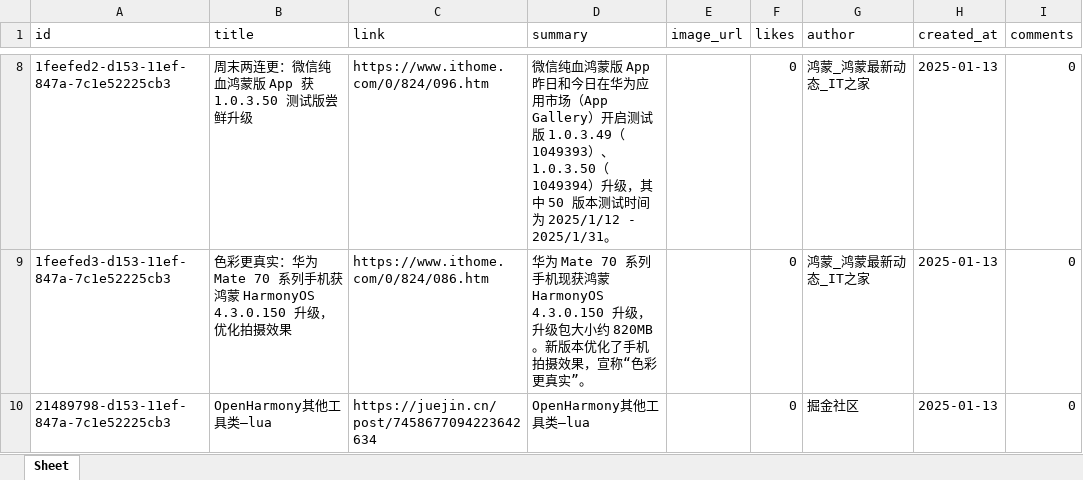
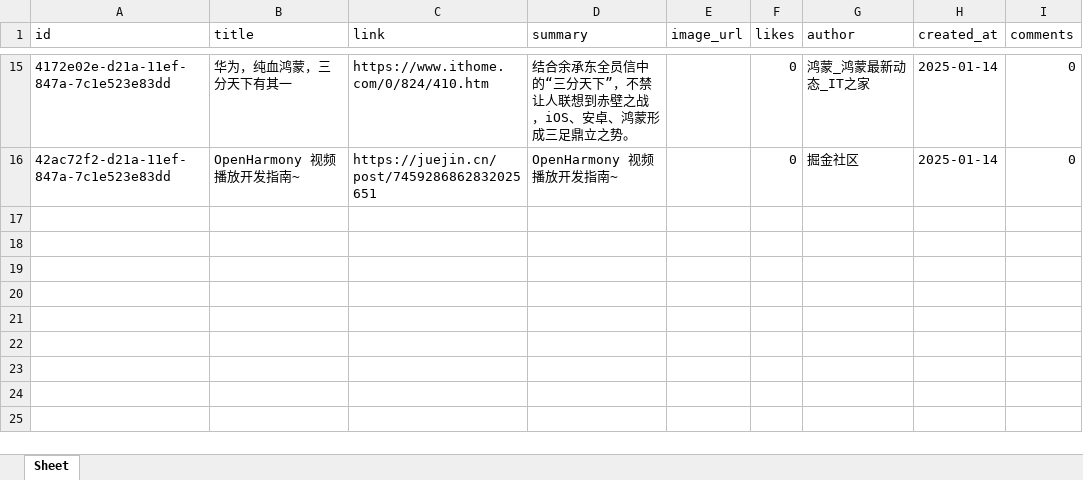
Before and after one commit to xiongbo2089/yarb-backup, an Excel workbook: today.xlsx, sheet Sheet, drawn as a sheet; only a part is shown, gaps mark what is left out; values as stored, in another font and other column widths than the file's, no borders; removed rows and columns are numbered as before the commit, all else as after; the diff covers the shown part only; the diff names each change by its address in the sheet, - before the commit and + after, or states it on an @@ line.

```diff
--- a/today.xlsx (sheet Sheet)
+++ b/today.xlsx (sheet Sheet)
-A15 (id): 1feefed2-d153-11ef-847a-7c1e52225cb3
+A15 (id): 4172e02e-d21a-11ef-847a-7c1e523e83dd
-B15 (title): 周末两连更：微信纯血鸿蒙版 App 获 1.0.3.50 测试版尝鲜升级
+B15 (title): 华为，纯血鸿蒙，三分天下有其一
-C15 (link): https://www.ithome.com/0/824/096.htm
+C15 (link): https://www.ithome.com/0/824/410.htm
-D15 (summary): 微信纯血鸿蒙版 App 昨日和今日在华为应用市场（App Gallery）开启测试版 1.0.3.49（1049393）、 1.0.3.50（1049394）升级，其中 50 版本测试时间为 2025/1/12 - 2025/1/31。
+D15 (summary): 结合余承东全员信中的“三分天下”，不禁让人联想到赤壁之战，iOS、安卓、鸿蒙形成三足鼎立之势。
-H15 (created_at): 2025-01-13
+H15 (created_at): 2025-01-14
-row 9: 1feefed3-d153-11ef-847a-7c1e52225cb3 | 色彩更真实：华为 Mate 70 系列手机获鸿蒙 HarmonyOS 4.3.0.150 升级，优化拍摄效果 | https://www.ithome.com/0/824/086.htm | 华为 Mate 70 系列手机现获鸿蒙 HarmonyOS 4.3.0.150 升级，升级包大小约 820MB。新版本优化了手机拍摄效果，宣称“色彩更真实”。 |  | 0 | 鸿蒙_鸿蒙最新动态_IT之家 | 2025-01-13 | 0
-A16 (id): 21489798-d153-11ef-847a-7c1e52225cb3
+A16 (id): 42ac72f2-d21a-11ef-847a-7c1e523e83dd
-B16 (title): OpenHarmony其他工具类—lua
+B16 (title): OpenHarmony 视频播放开发指南~
-C16 (link): https://juejin.cn/post/7458677094223642634
+C16 (link): https://juejin.cn/post/7459286862832025651
-D16 (summary): OpenHarmony其他工具类—lua
+D16 (summary): OpenHarmony 视频播放开发指南~
-H16 (created_at): 2025-01-13
+H16 (created_at): 2025-01-14
```
Also changed, not shown: 7 added rows and 33 edited cells elsewhere in this sheet, 1 other file.
